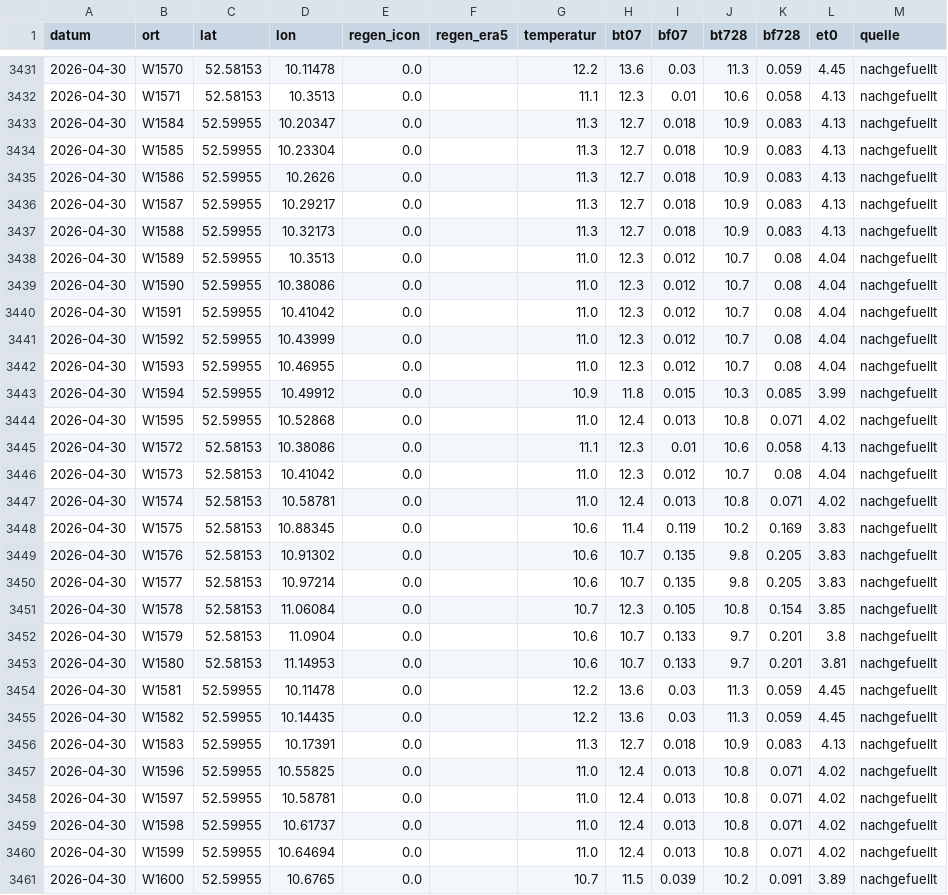
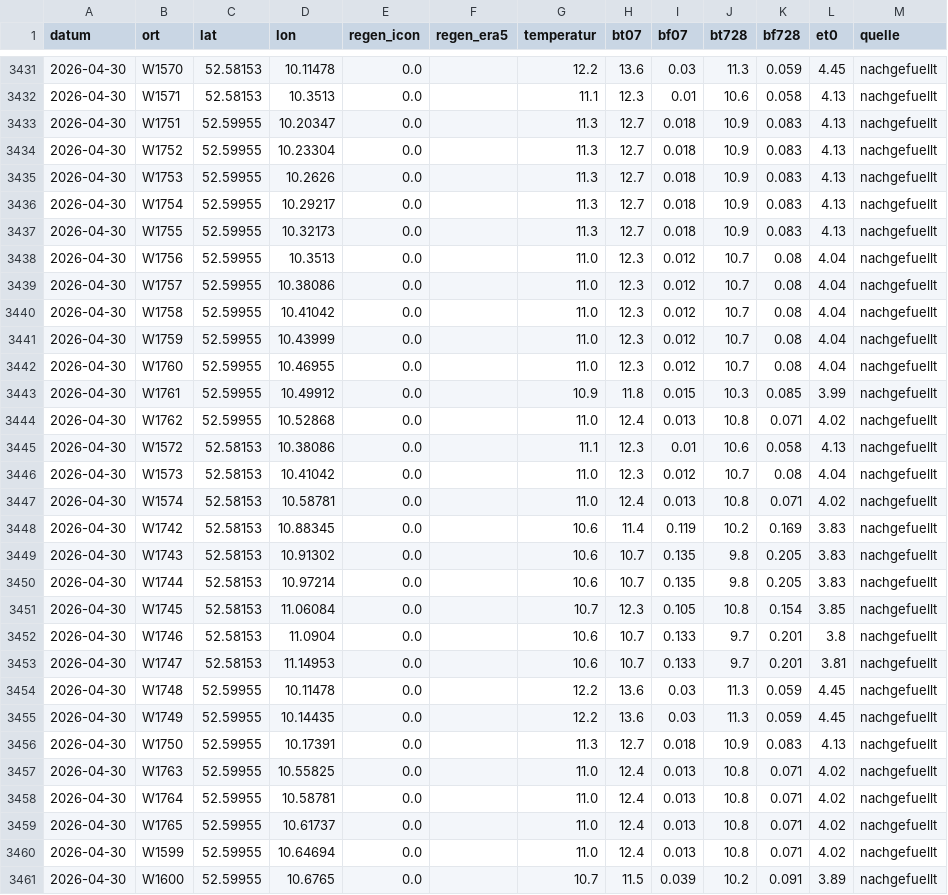
Before and after one commit to zc8yw2tmm8-cloud/pilzkarte, a CSV file: wetter_historie/2026-04.csv, drawn as a sheet; only a part is shown, gaps mark what is left out; the diff covers the shown part only.

```diff
--- a/wetter_historie/2026-04.csv
+++ b/wetter_historie/2026-04.csv
@@ -3432,14 +3432,14 @@ datum,ort,lat,lon,regen_icon,regen_era5,temperatur,bt07,bf07,bt728,bf728,et0,que
 2026-04-30,W1571,52.58153,10.3513,0.0,,11.1,12.3,0.01,10.6,0.058,4.13,nachgefuellt
-2026-04-30,W1584,52.59955,10.20347,0.0,,11.3,12.7,0.018,10.9,0.083,4.13,nachgefuellt
-2026-04-30,W1585,52.59955,10.23304,0.0,,11.3,12.7,0.018,10.9,0.083,4.13,nachgefuellt
-2026-04-30,W1586,52.59955,10.2626,0.0,,11.3,12.7,0.018,10.9,0.083,4.13,nachgefuellt
-2026-04-30,W1587,52.59955,10.29217,0.0,,11.3,12.7,0.018,10.9,0.083,4.13,nachgefuellt
-2026-04-30,W1588,52.59955,10.32173,0.0,,11.3,12.7,0.018,10.9,0.083,4.13,nachgefuellt
-2026-04-30,W1589,52.59955,10.3513,0.0,,11.0,12.3,0.012,10.7,0.08,4.04,nachgefuellt
-2026-04-30,W1590,52.59955,10.38086,0.0,,11.0,12.3,0.012,10.7,0.08,4.04,nachgefuellt
-2026-04-30,W1591,52.59955,10.41042,0.0,,11.0,12.3,0.012,10.7,0.08,4.04,nachgefuellt
-2026-04-30,W1592,52.59955,10.43999,0.0,,11.0,12.3,0.012,10.7,0.08,4.04,nachgefuellt
-2026-04-30,W1593,52.59955,10.46955,0.0,,11.0,12.3,0.012,10.7,0.08,4.04,nachgefuellt
-2026-04-30,W1594,52.59955,10.49912,0.0,,10.9,11.8,0.015,10.3,0.085,3.99,nachgefuellt
-2026-04-30,W1595,52.59955,10.52868,0.0,,11.0,12.4,0.013,10.8,0.071,4.02,nachgefuellt
+2026-04-30,W1751,52.59955,10.20347,0.0,,11.3,12.7,0.018,10.9,0.083,4.13,nachgefuellt
+2026-04-30,W1752,52.59955,10.23304,0.0,,11.3,12.7,0.018,10.9,0.083,4.13,nachgefuellt
+2026-04-30,W1753,52.59955,10.2626,0.0,,11.3,12.7,0.018,10.9,0.083,4.13,nachgefuellt
+2026-04-30,W1754,52.59955,10.29217,0.0,,11.3,12.7,0.018,10.9,0.083,4.13,nachgefuellt
+2026-04-30,W1755,52.59955,10.32173,0.0,,11.3,12.7,0.018,10.9,0.083,4.13,nachgefuellt
+2026-04-30,W1756,52.59955,10.3513,0.0,,11.0,12.3,0.012,10.7,0.08,4.04,nachgefuellt
+2026-04-30,W1757,52.59955,10.38086,0.0,,11.0,12.3,0.012,10.7,0.08,4.04,nachgefuellt
+2026-04-30,W1758,52.59955,10.41042,0.0,,11.0,12.3,0.012,10.7,0.08,4.04,nachgefuellt
+2026-04-30,W1759,52.59955,10.43999,0.0,,11.0,12.3,0.012,10.7,0.08,4.04,nachgefuellt
+2026-04-30,W1760,52.59955,10.46955,0.0,,11.0,12.3,0.012,10.7,0.08,4.04,nachgefuellt
+2026-04-30,W1761,52.59955,10.49912,0.0,,10.9,11.8,0.015,10.3,0.085,3.99,nachgefuellt
+2026-04-30,W1762,52.59955,10.52868,0.0,,11.0,12.4,0.013,10.8,0.071,4.02,nachgefuellt
 2026-04-30,W1572,52.58153,10.38086,0.0,,11.1,12.3,0.01,10.6,0.058,4.13,nachgefuellt
@@ -3447,14 +3447,14 @@ datum,ort,lat,lon,regen_icon,regen_era5,temperatur,bt07,bf07,bt728,bf728,et0,que
 2026-04-30,W1574,52.58153,10.58781,0.0,,11.0,12.4,0.013,10.8,0.071,4.02,nachgefuellt
-2026-04-30,W1575,52.58153,10.88345,0.0,,10.6,11.4,0.119,10.2,0.169,3.83,nachgefuellt
-2026-04-30,W1576,52.58153,10.91302,0.0,,10.6,10.7,0.135,9.8,0.205,3.83,nachgefuellt
-2026-04-30,W1577,52.58153,10.97214,0.0,,10.6,10.7,0.135,9.8,0.205,3.83,nachgefuellt
-2026-04-30,W1578,52.58153,11.06084,0.0,,10.7,12.3,0.105,10.8,0.154,3.85,nachgefuellt
-2026-04-30,W1579,52.58153,11.0904,0.0,,10.6,10.7,0.133,9.7,0.201,3.8,nachgefuellt
-2026-04-30,W1580,52.58153,11.14953,0.0,,10.6,10.7,0.133,9.7,0.201,3.81,nachgefuellt
-2026-04-30,W1581,52.59955,10.11478,0.0,,12.2,13.6,0.03,11.3,0.059,4.45,nachgefuellt
-2026-04-30,W1582,52.59955,10.14435,0.0,,12.2,13.6,0.03,11.3,0.059,4.45,nachgefuellt
-2026-04-30,W1583,52.59955,10.17391,0.0,,11.3,12.7,0.018,10.9,0.083,4.13,nachgefuellt
-2026-04-30,W1596,52.59955,10.55825,0.0,,11.0,12.4,0.013,10.8,0.071,4.02,nachgefuellt
-2026-04-30,W1597,52.59955,10.58781,0.0,,11.0,12.4,0.013,10.8,0.071,4.02,nachgefuellt
-2026-04-30,W1598,52.59955,10.61737,0.0,,11.0,12.4,0.013,10.8,0.071,4.02,nachgefuellt
+2026-04-30,W1742,52.58153,10.88345,0.0,,10.6,11.4,0.119,10.2,0.169,3.83,nachgefuellt
+2026-04-30,W1743,52.58153,10.91302,0.0,,10.6,10.7,0.135,9.8,0.205,3.83,nachgefuellt
+2026-04-30,W1744,52.58153,10.97214,0.0,,10.6,10.7,0.135,9.8,0.205,3.83,nachgefuellt
+2026-04-30,W1745,52.58153,11.06084,0.0,,10.7,12.3,0.105,10.8,0.154,3.85,nachgefuellt
+2026-04-30,W1746,52.58153,11.0904,0.0,,10.6,10.7,0.133,9.7,0.201,3.8,nachgefuellt
+2026-04-30,W1747,52.58153,11.14953,0.0,,10.6,10.7,0.133,9.7,0.201,3.81,nachgefuellt
+2026-04-30,W1748,52.59955,10.11478,0.0,,12.2,13.6,0.03,11.3,0.059,4.45,nachgefuellt
+2026-04-30,W1749,52.59955,10.14435,0.0,,12.2,13.6,0.03,11.3,0.059,4.45,nachgefuellt
+2026-04-30,W1750,52.59955,10.17391,0.0,,11.3,12.7,0.018,10.9,0.083,4.13,nachgefuellt
+2026-04-30,W1763,52.59955,10.55825,0.0,,11.0,12.4,0.013,10.8,0.071,4.02,nachgefuellt
+2026-04-30,W1764,52.59955,10.58781,0.0,,11.0,12.4,0.013,10.8,0.071,4.02,nachgefuellt
+2026-04-30,W1765,52.59955,10.61737,0.0,,11.0,12.4,0.013,10.8,0.071,4.02,nachgefuellt
 2026-04-30,W1599,52.59955,10.64694,0.0,,11.0,12.4,0.013,10.8,0.071,4.02,nachgefuellt
```
Also changed, not shown: 8 edited cells elsewhere in this file, bodendaten.csv, hoehen.csv, 6 other files.
